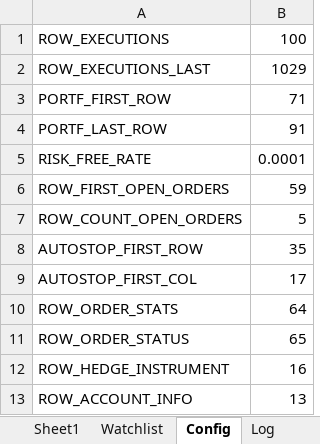
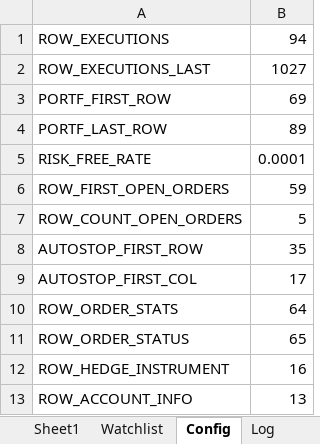
Before and after one commit to rssmith1/AFT-Production-Development, an Excel workbook: Monitor/Current- Working On - Monitor.xlsm, sheet Config, drawn as a sheet; values as stored, in another font and other column widths than the file's, no borders; the diff names each change by its address in the sheet, - before the commit and + after, or states it on an @@ line.

```diff
--- a/Monitor/Current- Working On - Monitor.xlsm (sheet Config)
+++ b/Monitor/Current- Working On - Monitor.xlsm (sheet Config)
-B1: 100
+B1: 94
-B2: 1029
+B2: 1027
-B3: 71
+B3: 69
-B4: 91
+B4: 89
```
Also changed, not shown: sheet OrderHistory, sheet Log, sheet Sheet1, formulas that keep their value, charts or pictures, 2 other files.
